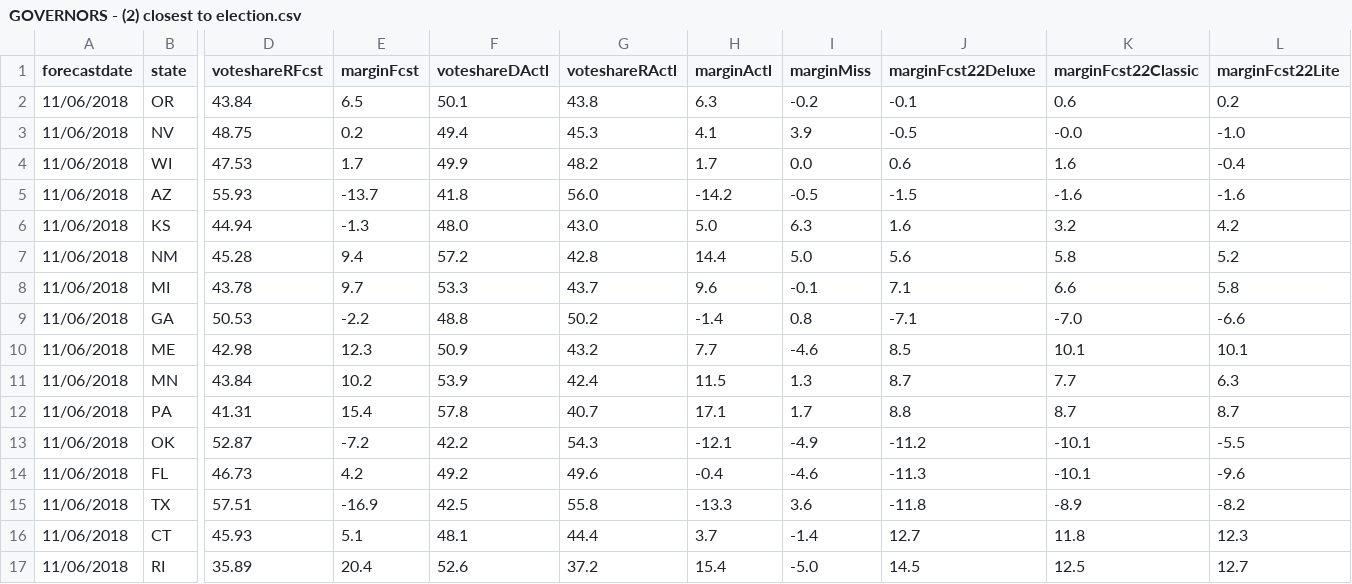
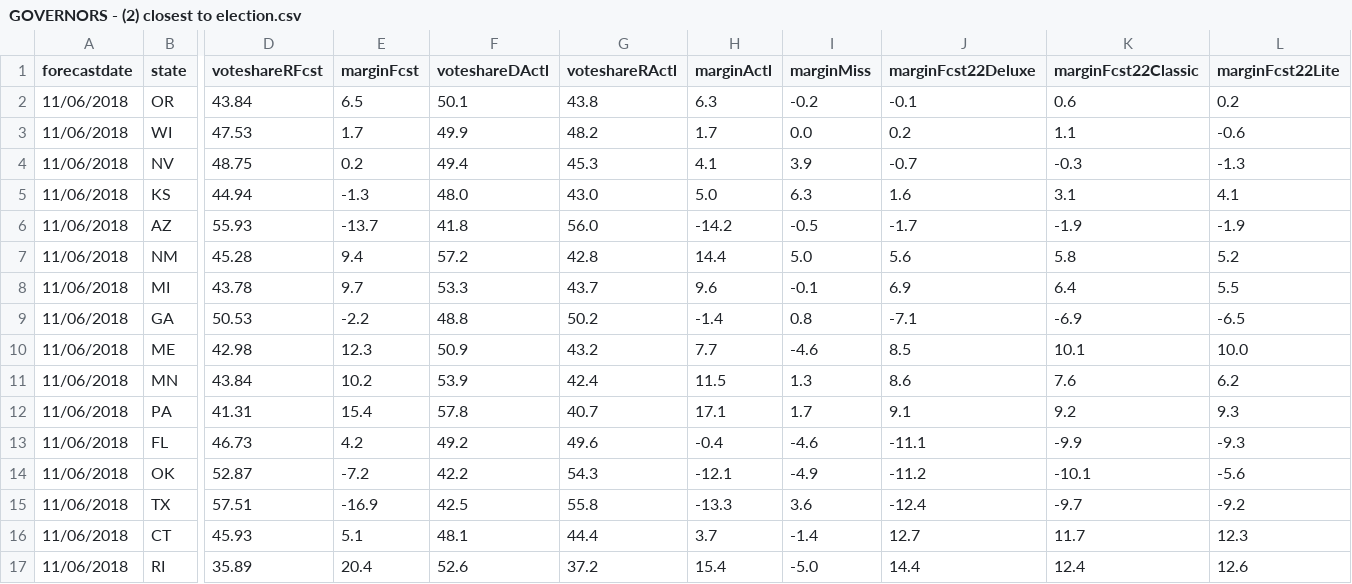
Before and after one commit to dcadata/fte2018, a CSV file: outputs/GOVERNORS - (2) closest to election.csv, drawn as a sheet; only a part is shown, gaps mark what is left out; removed rows and columns are numbered as before the commit, all else as after; rows hold the shown columns only; the diff covers the shown part only; the diff names each change by its address in the sheet, - before the commit and + after, or states it on an @@ line.

```diff
--- a/outputs/GOVERNORS - (2) closest to election.csv
+++ b/outputs/GOVERNORS - (2) closest to election.csv
-row 3: 11/06/2018 | NV | 48.75 | 0.2 | 49.4 | 45.3 | 4.1 | 3.9 | -0.5 | -0.0 | -1.0
-J3 (marginFcst22Deluxe): 0.6
+J3 (marginFcst22Deluxe): 0.2
-K3 (marginFcst22Classic): 1.6
+K3 (marginFcst22Classic): 1.1
-L3 (marginFcst22Lite): -0.4
+L3 (marginFcst22Lite): -0.6
-row 5: 11/06/2018 | AZ | 55.93 | -13.7 | 41.8 | 56.0 | -14.2 | -0.5 | -1.5 | -1.6 | -1.6
+row 4: 11/06/2018 | NV | 48.75 | 0.2 | 49.4 | 45.3 | 4.1 | 3.9 | -0.7 | -0.3 | -1.3
-K5 (marginFcst22Classic): 3.2
+K5 (marginFcst22Classic): 3.1
-L5 (marginFcst22Lite): 4.2
+L5 (marginFcst22Lite): 4.1
+row 6: 11/06/2018 | AZ | 55.93 | -13.7 | 41.8 | 56.0 | -14.2 | -0.5 | -1.7 | -1.9 | -1.9
-J8 (marginFcst22Deluxe): 7.1
+J8 (marginFcst22Deluxe): 6.9
-K8 (marginFcst22Classic): 6.6
+K8 (marginFcst22Classic): 6.4
-L8 (marginFcst22Lite): 5.8
+L8 (marginFcst22Lite): 5.5
-K9 (marginFcst22Classic): -7.0
+K9 (marginFcst22Classic): -6.9
-L9 (marginFcst22Lite): -6.6
+L9 (marginFcst22Lite): -6.5
-L10 (marginFcst22Lite): 10.1
+L10 (marginFcst22Lite): 10.0
-J11 (marginFcst22Deluxe): 8.7
+J11 (marginFcst22Deluxe): 8.6
-K11 (marginFcst22Classic): 7.7
+K11 (marginFcst22Classic): 7.6
-L11 (marginFcst22Lite): 6.3
+L11 (marginFcst22Lite): 6.2
-J12 (marginFcst22Deluxe): 8.8
+J12 (marginFcst22Deluxe): 9.1
-K12 (marginFcst22Classic): 8.7
+K12 (marginFcst22Classic): 9.2
-L12 (marginFcst22Lite): 8.7
+L12 (marginFcst22Lite): 9.3
+row 13: 11/06/2018 | FL | 46.73 | 4.2 | 49.2 | 49.6 | -0.4 | -4.6 | -11.1 | -9.9 | -9.3
-L14 (marginFcst22Lite): -5.5
+L14 (marginFcst22Lite): -5.6
-row 14: 11/06/2018 | FL | 46.73 | 4.2 | 49.2 | 49.6 | -0.4 | -4.6 | -11.3 | -10.1 | -9.6
-J15 (marginFcst22Deluxe): -11.8
+J15 (marginFcst22Deluxe): -12.4
-K15 (marginFcst22Classic): -8.9
+K15 (marginFcst22Classic): -9.7
-L15 (marginFcst22Lite): -8.2
+L15 (marginFcst22Lite): -9.2
-K16 (marginFcst22Classic): 11.8
+K16 (marginFcst22Classic): 11.7
-J17 (marginFcst22Deluxe): 14.5
+J17 (marginFcst22Deluxe): 14.4
-K17 (marginFcst22Classic): 12.5
+K17 (marginFcst22Classic): 12.4
-L17 (marginFcst22Lite): 12.7
+L17 (marginFcst22Lite): 12.6
```
Also changed, not shown: 2 added rows, 2 removed rows and 29 edited cells elsewhere in this file, outputs/GOVERNORS - (1) this day in 2018.csv, outputs/SENATE - (1) this day in 2018.csv, 1 other file.
